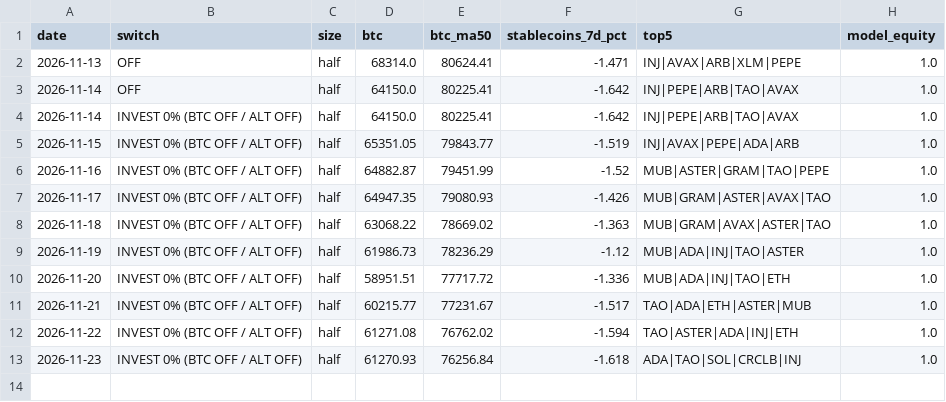
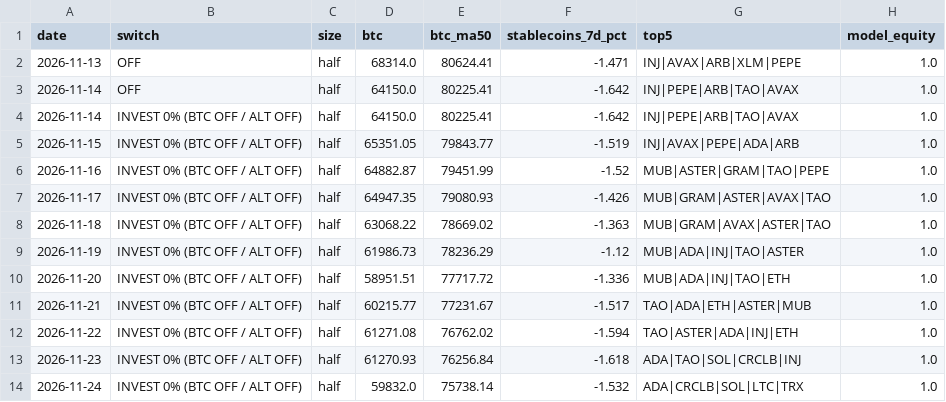
Before and after one commit to hassankhan2510/alt-signal, a CSV file: docs/history.csv, drawn as a sheet.

```diff
--- a/docs/history.csv
+++ b/docs/history.csv
@@ -13 +13,2 @@ date,switch,size,btc,btc_ma50,stablecoins_7d_pct,top5,model_equity
 2026-11-23,INVEST 0% (BTC OFF / ALT OFF),half,61270.93,76256.84,-1.618,ADA|TAO|SOL|CRCLB|INJ,1.0
+2026-11-24,INVEST 0% (BTC OFF / ALT OFF),half,59832.0,75738.14,-1.532,ADA|CRCLB|SOL|LTC|TRX,1.0
```
Also changed, not shown: 3 other files.
